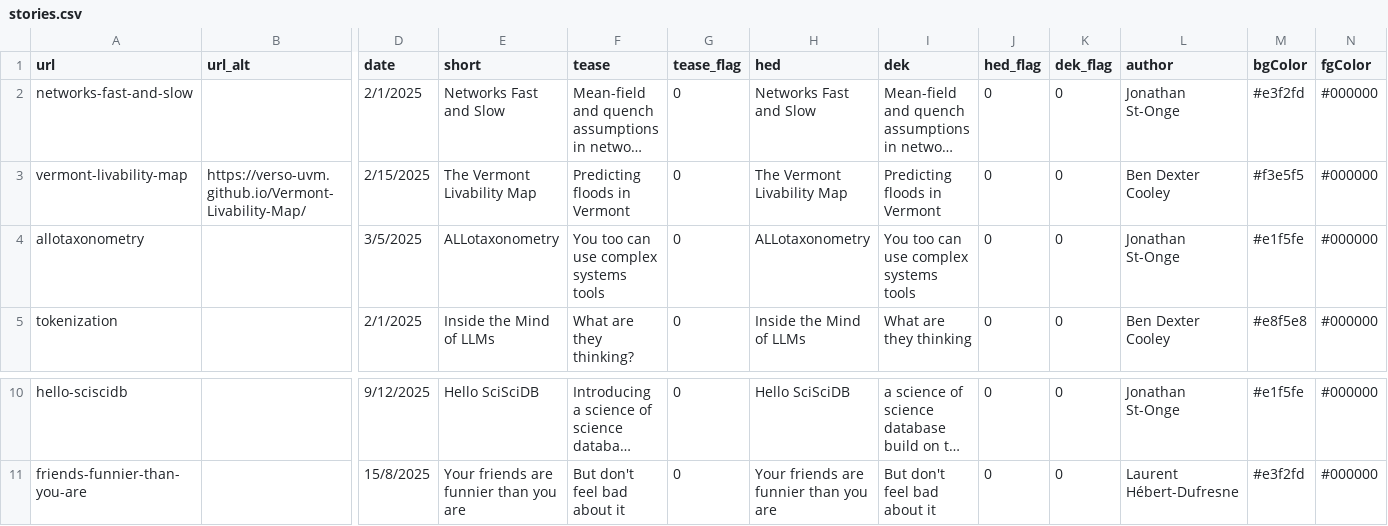
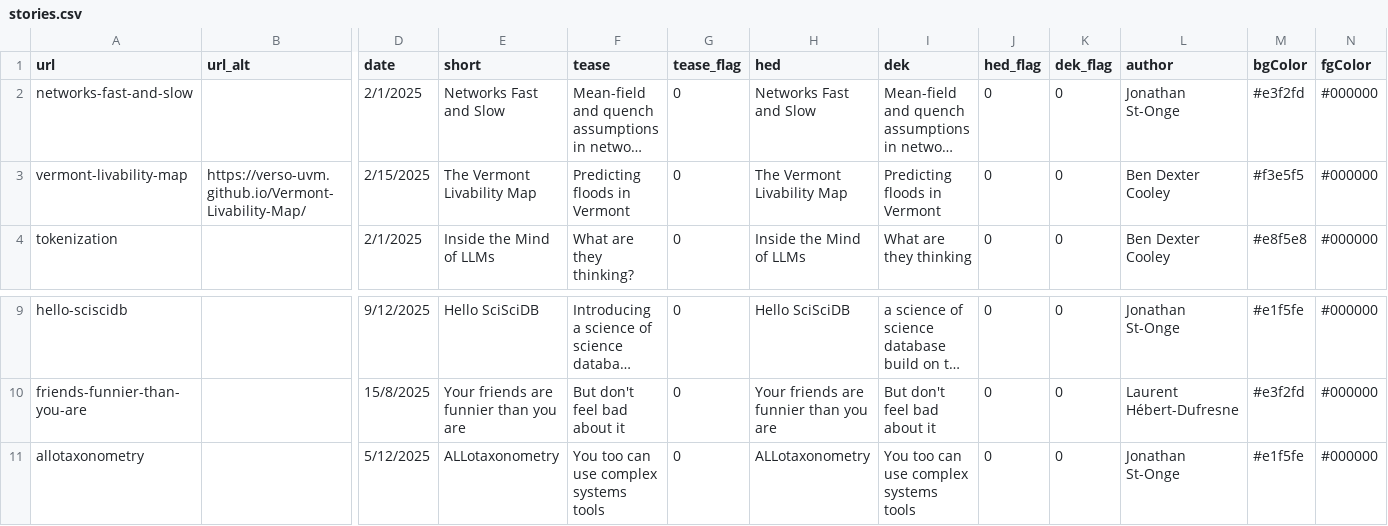
Before and after one commit to Vermont-Complex-Systems/complex-stories, a CSV file: frontend/src/data/stories.csv, drawn as a sheet; only a part is shown, gaps mark what is left out; long unchanged cells end in …; removed rows and columns are numbered as before the commit, all else as after; rows hold the shown columns only; the diff names each change by its address in the sheet, - before the commit and + after, or states it on an @@ line.

```diff
--- a/frontend/src/data/stories.csv
+++ b/frontend/src/data/stories.csv
-row 4: allotaxonometry |  | 3/5/2025 | ALLotaxonometry | You too can use complex systems tools | 0 | ALLotaxonometry | You too can use complex systems tools | 0 | 0 | Jonathan St-Onge | #e1f5fe | #000000
+row 11: allotaxonometry |  | 5/12/2025 | ALLotaxonometry | You too can use complex systems tools | 0 | ALLotaxonometry | You too can use complex systems tools | 0 | 0 | Jonathan St-Onge | #e1f5fe | #000000
```
Also changed, not shown: 4 other files.
